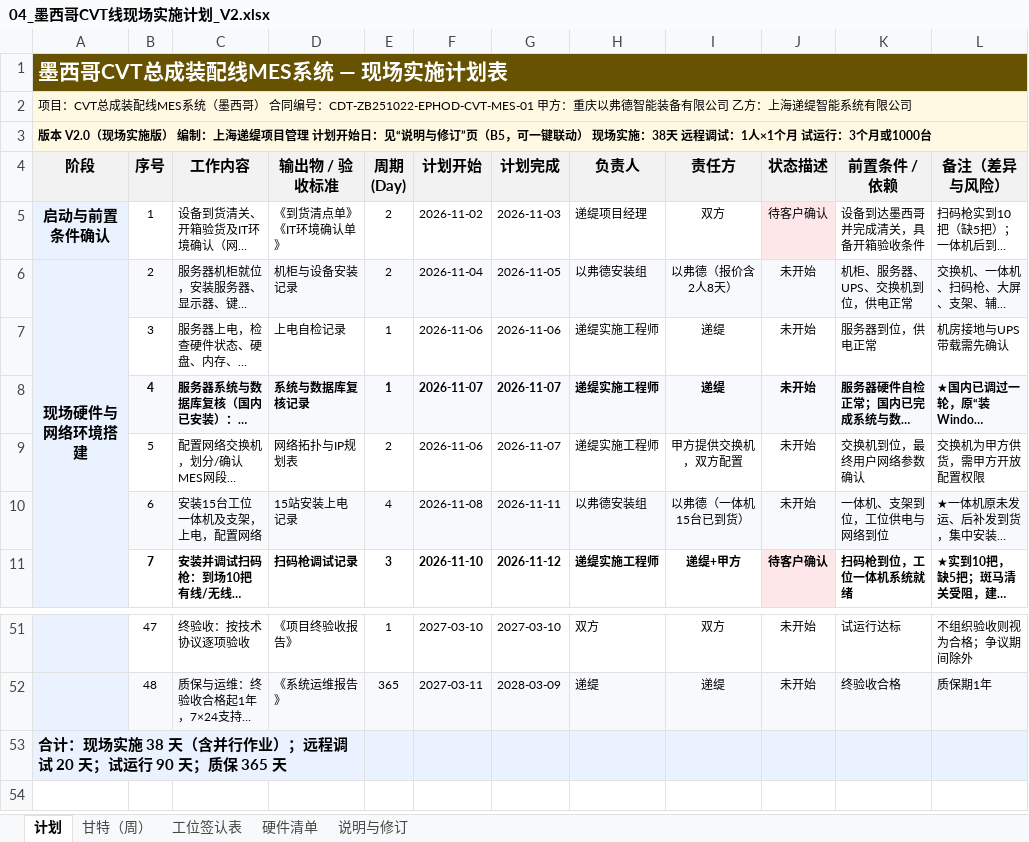
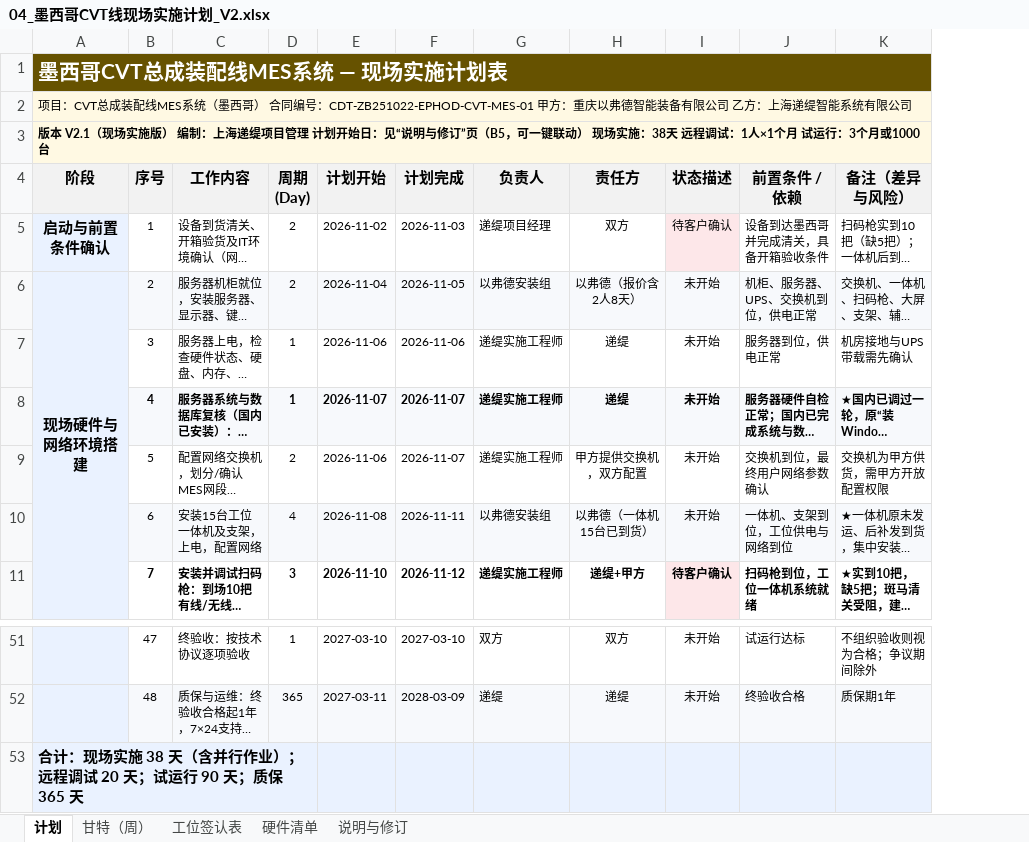
Before and after one commit to dsokfkapp/skills-introduction-to-github, an Excel workbook: CVT-MES项目资料/04_墨西哥CVT线现场实施计划_V2.xlsx, sheet 计划, drawn as a sheet; only a part is shown, gaps mark what is left out; long unchanged cells end in …; values as stored, in another font and other column widths than the file's, no borders; charts and pictures not drawn; the diff names each change by its address in the sheet, - before the commit and + after, or states it on an @@ line.

```diff
--- a/CVT-MES项目资料/04_墨西哥CVT线现场实施计划_V2.xlsx (sheet 计划)
+++ b/CVT-MES项目资料/04_墨西哥CVT线现场实施计划_V2.xlsx (sheet 计划)
-column D (输出物 / 验收标准), rows 5-11: 《到货清点单》《IT环境确认单》 | 机柜与设备安装记录 | 上电自检记录 | 系统与数据库复核记录 | 网络拓扑与IP规划表 | 15站安装上电记录 | 扫码枪调试记录; rows 51-52: 《项目终验收报告》 | 《系统运维报告》
-A3 (阶段): 版本 V2.0（现场实…
+A3 (阶段): 版本 V2.1（现场实…
-A53:D53 merged
+A53:D53 merged
```
Also changed, not shown: sheet 说明与修订, formulas that keep their value, 2 other files.
